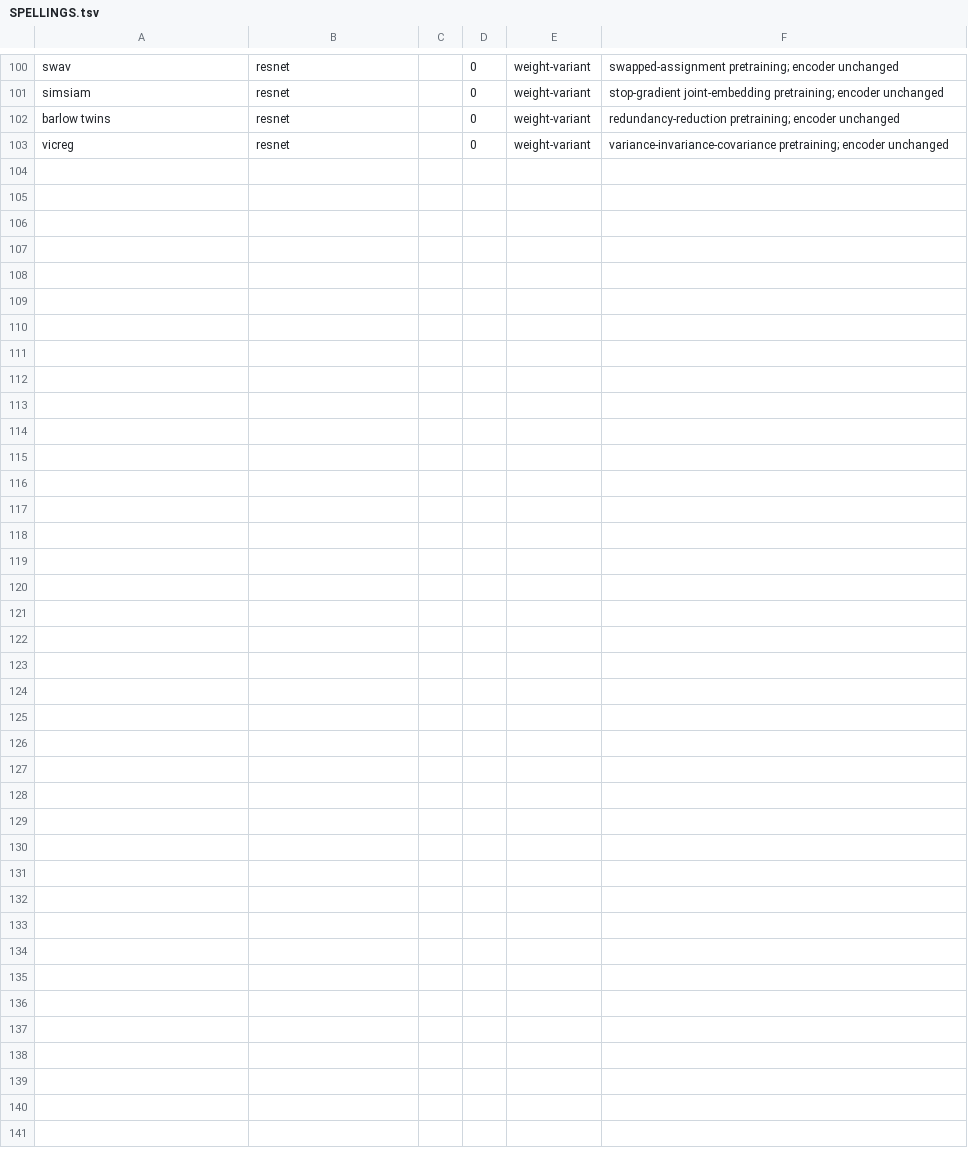
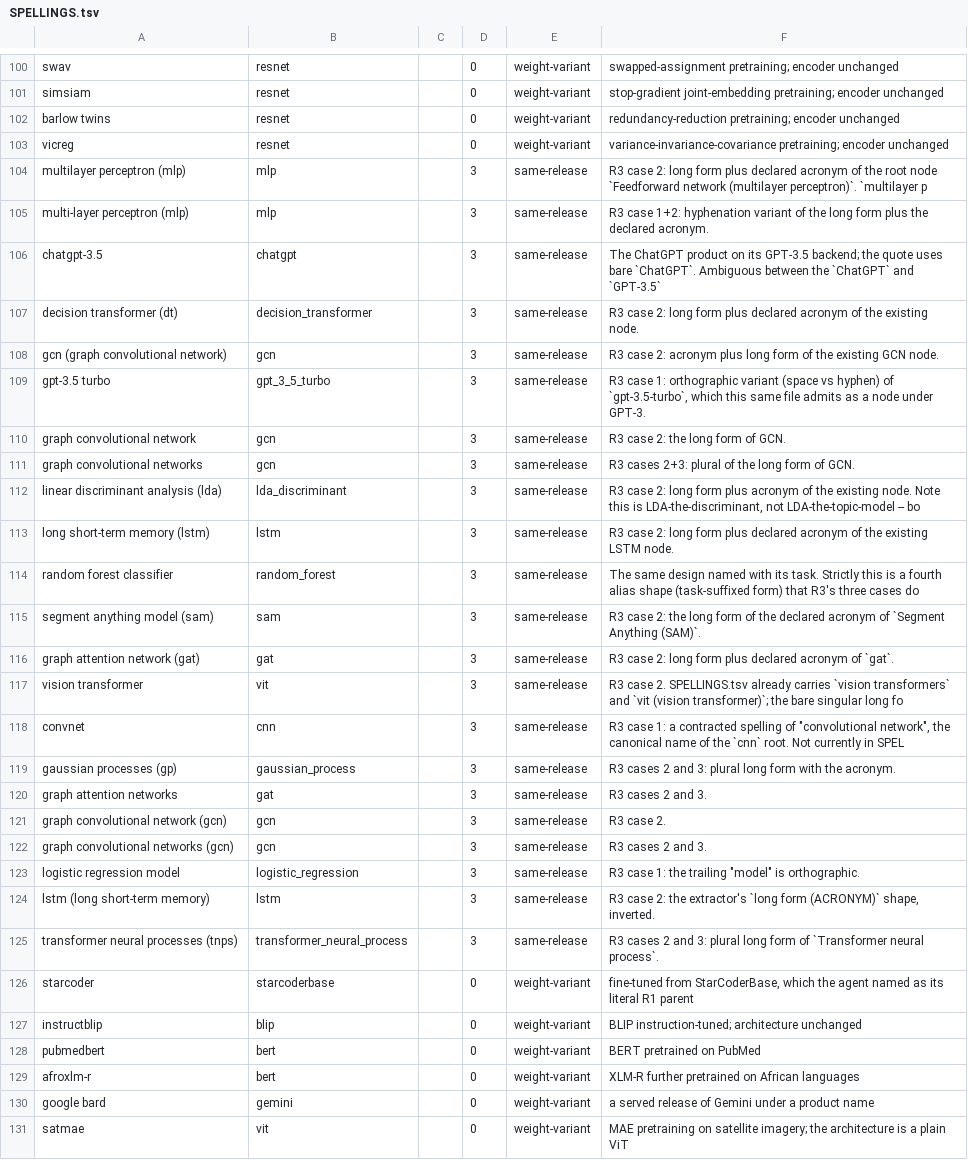
Before and after one commit to bouthilx/paperext, a TSV file: data/ontology/design/axes_models/lineage/SPELLINGS.tsv, drawn as a sheet; only a part is shown, gaps mark what is left out; the diff names each change by its address in the sheet, - before the commit and + after, or states it on an @@ line.

```diff
--- a/data/ontology/design/axes_models/lineage/SPELLINGS.tsv
+++ b/data/ontology/design/axes_models/lineage/SPELLINGS.tsv
+row 104: multilayer perceptron (mlp) | mlp |  | 3 | same-release | R3 case 2: long form plus declared acronym of the root node `Feedforward network (multilayer perceptron)`. `multilayer p
+row 105: multi-layer perceptron (mlp) | mlp |  | 3 | same-release | R3 case 1+2: hyphenation variant of the long form plus the declared acronym.
+row 106: chatgpt-3.5 | chatgpt |  | 3 | same-release | The ChatGPT product on its GPT-3.5 backend; the quote uses bare `ChatGPT`. Ambiguous between the `ChatGPT` and `GPT-3.5`
+row 107: decision transformer (dt) | decision_transformer |  | 3 | same-release | R3 case 2: long form plus declared acronym of the existing node.
+row 108: gcn (graph convolutional network) | gcn |  | 3 | same-release | R3 case 2: acronym plus long form of the existing GCN node.
+row 109: gpt-3.5 turbo | gpt_3_5_turbo |  | 3 | same-release | R3 case 1: orthographic variant (space vs hyphen) of `gpt-3.5-turbo`, which this same file admits as a node under GPT-3.
+row 110: graph convolutional network | gcn |  | 3 | same-release | R3 case 2: the long form of GCN.
+row 111: graph convolutional networks | gcn |  | 3 | same-release | R3 cases 2+3: plural of the long form of GCN.
+row 112: linear discriminant analysis (lda) | lda_discriminant |  | 3 | same-release | R3 case 2: long form plus acronym of the existing node. Note this is LDA-the-discriminant, not LDA-the-topic-model -- bo
+row 113: long short-term memory (lstm) | lstm |  | 3 | same-release | R3 case 2: long form plus declared acronym of the existing LSTM node.
+row 114: random forest classifier | random_forest |  | 3 | same-release | The same design named with its task. Strictly this is a fourth alias shape (task-suffixed form) that R3's three cases do
+row 115: segment anything model (sam) | sam |  | 3 | same-release | R3 case 2: the long form of the declared acronym of `Segment Anything (SAM)`.
+row 116: graph attention network (gat) | gat |  | 3 | same-release | R3 case 2: long form plus declared acronym of `gat`.
+row 117: vision transformer | vit |  | 3 | same-release | R3 case 2. SPELLINGS.tsv already carries `vision transformers` and `vit (vision transformer)`; the bare singular long fo
+row 118: convnet | cnn |  | 3 | same-release | R3 case 1: a contracted spelling of "convolutional network", the canonical name of the `cnn` root. Not currently in SPEL
+row 119: gaussian processes (gp) | gaussian_process |  | 3 | same-release | R3 cases 2 and 3: plural long form with the acronym.
+row 120: graph attention networks | gat |  | 3 | same-release | R3 cases 2 and 3.
+row 121: graph convolutional network (gcn) | gcn |  | 3 | same-release | R3 case 2.
+row 122: graph convolutional networks (gcn) | gcn |  | 3 | same-release | R3 cases 2 and 3.
+row 123: logistic regression model | logistic_regression |  | 3 | same-release | R3 case 1: the trailing "model" is orthographic.
+row 124: lstm (long short-term memory) | lstm |  | 3 | same-release | R3 case 2: the extractor's `long form (ACRONYM)` shape, inverted.
+row 125: transformer neural processes (tnps) | transformer_neural_process |  | 3 | same-release | R3 cases 2 and 3: plural long form of `Transformer neural process`.
+row 126: starcoder | starcoderbase |  | 0 | weight-variant | fine-tuned from StarCoderBase, which the agent named as its literal R1 parent
+row 127: instructblip | blip |  | 0 | weight-variant | BLIP instruction-tuned; architecture unchanged
+row 128: pubmedbert | bert |  | 0 | weight-variant | BERT pretrained on PubMed
+row 129: afroxlm-r | bert |  | 0 | weight-variant | XLM-R further pretrained on African languages
+row 130: google bard | gemini |  | 0 | weight-variant | a served release of Gemini under a product name
+row 131: satmae | vit |  | 0 | weight-variant | MAE pretraining on satellite imagery; the architecture is a plain ViT
```
Also changed, not shown: 3 other files.
